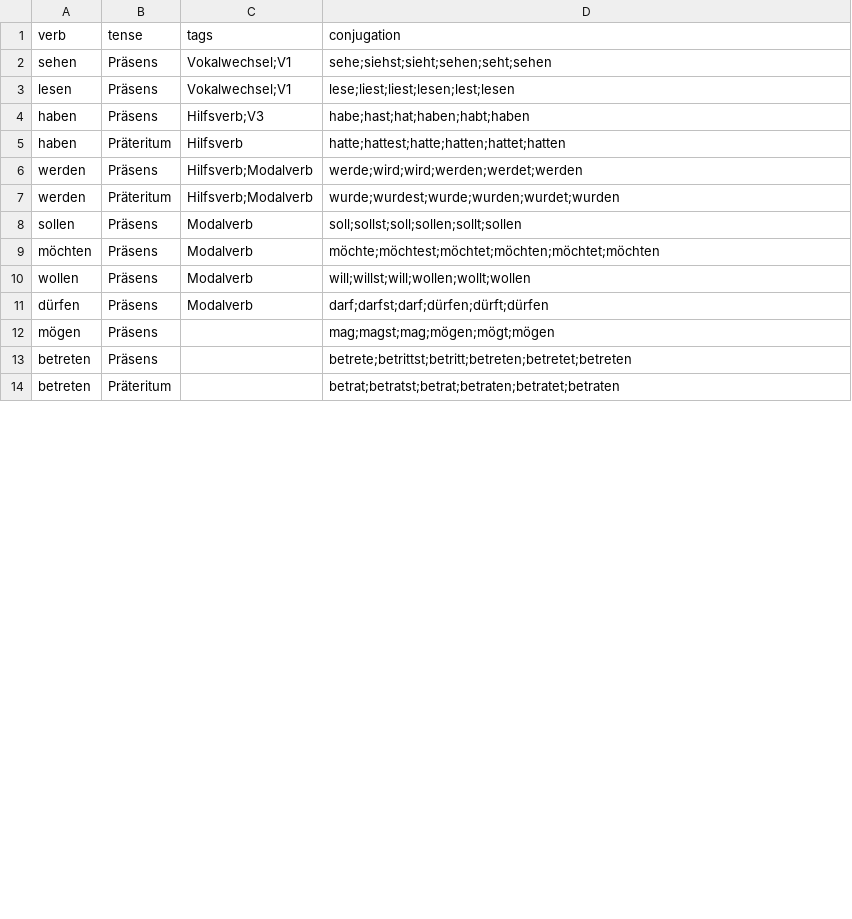
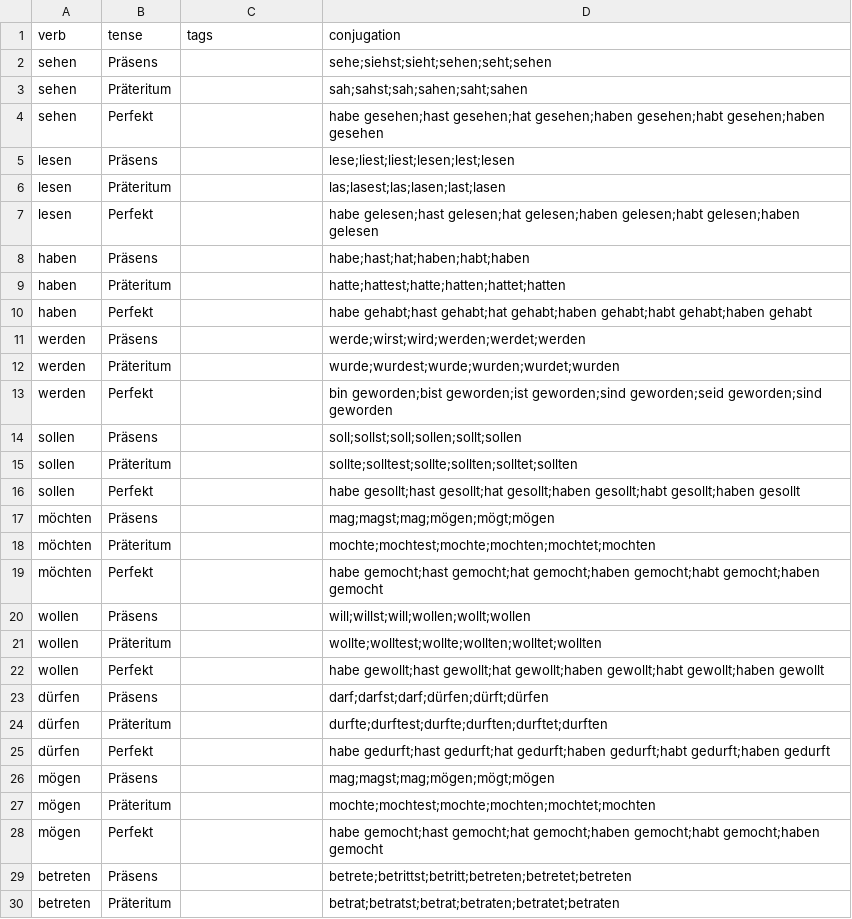
Before and after one commit to Clapton79/german_vocab, a CSV file: data/verbs.csv, drawn as a sheet; only a part is shown; the diff covers the shown part only.

```diff
--- a/data/verbs.csv
+++ b/data/verbs.csv
@@ -1,13 +1,29 @@
 verb,tense,tags,conjugation
-sehen,Präsens,Vokalwechsel;V1,sehe;siehst;sieht;sehen;seht;sehen
-lesen,Präsens,Vokalwechsel;V1,lese;liest;liest;lesen;lest;lesen
-haben,Präsens,Hilfsverb;V3,habe;hast;hat;haben;habt;haben
-haben,Präteritum,Hilfsverb,hatte;hattest;hatte;hatten;hattet;hatten
-werden,Präsens,Hilfsverb;Modalverb,werde;wird;wird;werden;werdet;werden
-werden,Präteritum,Hilfsverb;Modalverb,wurde;wurdest;wurde;wurden;wurdet;wurden
-sollen,Präsens,Modalverb,soll;sollst;soll;sollen;sollt;sollen
-möchten,Präsens,Modalverb,möchte;möchtest;möchtet;möchten;möchtet;möchten
-wollen,Präsens,Modalverb,will;willst;will;wollen;wollt;wollen
-dürfen,Präsens,Modalverb,darf;darfst;darf;dürfen;dürft;dürfen
+sehen,Präsens,,sehe;siehst;sieht;sehen;seht;sehen
+sehen,Präteritum,,sah;sahst;sah;sahen;saht;sahen
+sehen,Perfekt,,habe gesehen;hast gesehen;hat gesehen;haben gesehen;habt gesehen;haben gesehen
+lesen,Präsens,,lese;liest;liest;lesen;lest;lesen
+lesen,Präteritum,,las;lasest;las;lasen;last;lasen
+lesen,Perfekt,,habe gelesen;hast gelesen;hat gelesen;haben gelesen;habt gelesen;haben gelesen
+haben,Präsens,,habe;hast;hat;haben;habt;haben
+haben,Präteritum,,hatte;hattest;hatte;hatten;hattet;hatten
+haben,Perfekt,,habe gehabt;hast gehabt;hat gehabt;haben gehabt;habt gehabt;haben gehabt
+werden,Präsens,,werde;wirst;wird;werden;werdet;werden
+werden,Präteritum,,wurde;wurdest;wurde;wurden;wurdet;wurden
+werden,Perfekt,,bin geworden;bist geworden;ist geworden;sind geworden;seid geworden;sind geworden
+sollen,Präsens,,soll;sollst;soll;sollen;sollt;sollen
+sollen,Präteritum,,sollte;solltest;sollte;sollten;solltet;sollten
+sollen,Perfekt,,habe gesollt;hast gesollt;hat gesollt;haben gesollt;habt gesollt;haben gesollt
+möchten,Präsens,,mag;magst;mag;mögen;mögt;mögen
+möchten,Präteritum,,mochte;mochtest;mochte;mochten;mochtet;mochten
+möchten,Perfekt,,habe gemocht;hast gemocht;hat gemocht;haben gemocht;habt gemocht;haben gemocht
+wollen,Präsens,,will;willst;will;wollen;wollt;wollen
+wollen,Präteritum,,wollte;wolltest;wollte;wollten;wolltet;wollten
+wollen,Perfekt,,habe gewollt;hast gewollt;hat gewollt;haben gewollt;habt gewollt;haben gewollt
+dürfen,Präsens,,darf;darfst;darf;dürfen;dürft;dürfen
+dürfen,Präteritum,,durfte;durftest;durfte;durften;durftet;durften
+dürfen,Perfekt,,habe gedurft;hast gedurft;hat gedurft;haben gedurft;habt gedurft;haben gedurft
 mögen,Präsens,,mag;magst;mag;mögen;mögt;mögen
+mögen,Präteritum,,mochte;mochtest;mochte;mochten;mochtet;mochten
+mögen,Perfekt,,habe gemocht;hast gemocht;hat gemocht;haben gemocht;habt gemocht;haben gemocht
 betreten,Präsens,,betrete;betrittst;betritt;betreten;betretet;betreten
```
Also changed, not shown: 10 added rows, 1 removed row and 4 edited cells elsewhere in this file, 13 other files.
